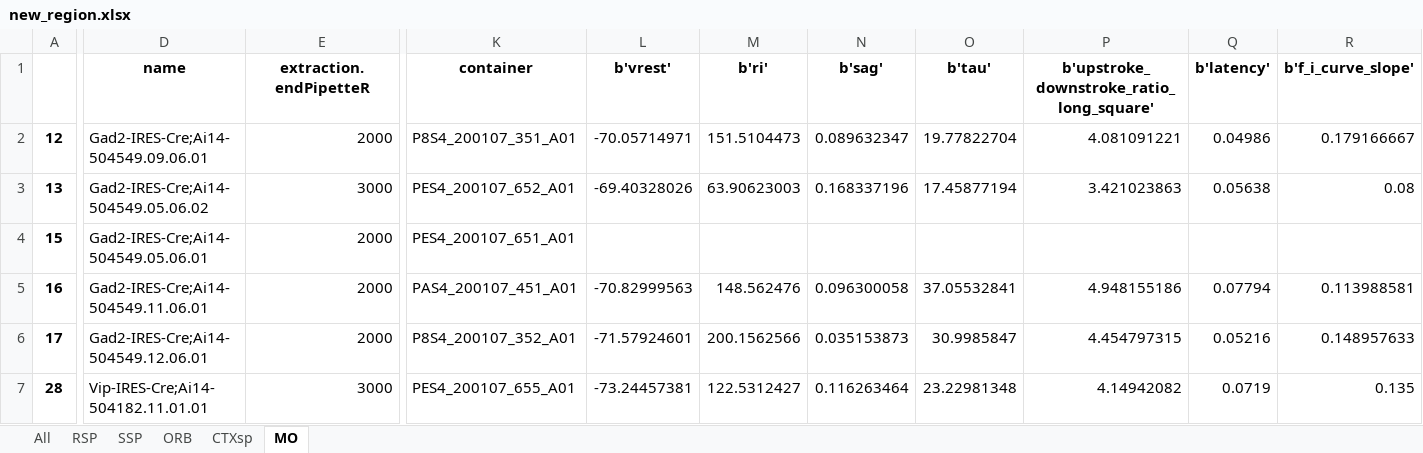
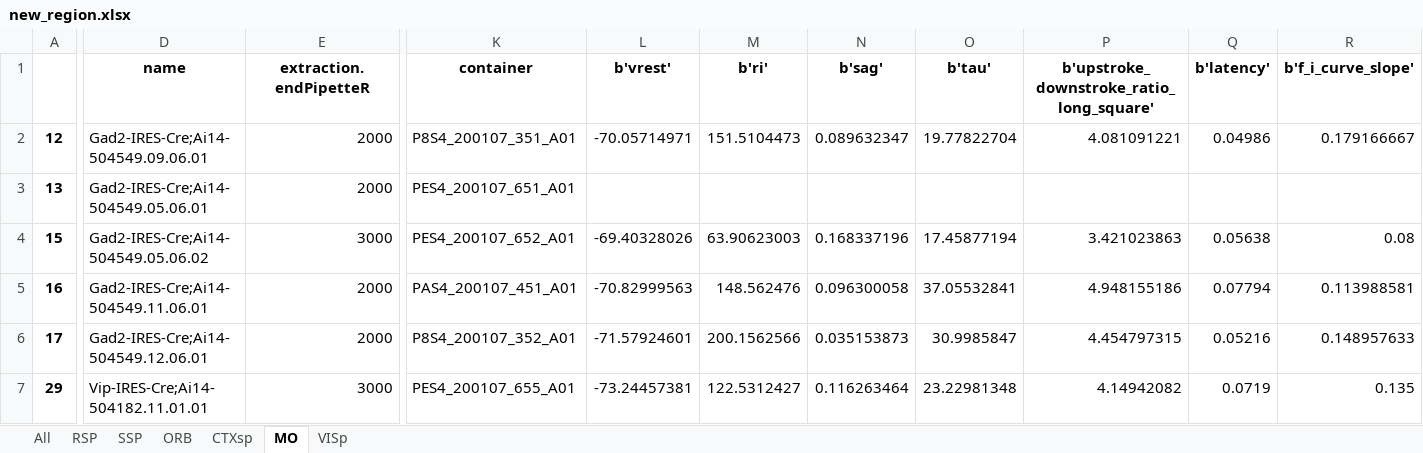
Before and after one commit to ramr24/Personal, an Excel workbook: excel/new_region.xlsx, sheet MO, drawn as a sheet; only a part is shown, gaps mark what is left out; values as stored, in another font and other column widths than the file's, no borders; the diff covers the shown part only; the diff names each change by its address in the sheet, - before the commit and + after, or states it on an @@ line.

```diff
--- a/excel/new_region.xlsx (sheet MO)
+++ b/excel/new_region.xlsx (sheet MO)
+sheet tab: VISp
-D3 (name): Gad2-IRES-Cre;Ai14-504549.05.06.02
+D3 (name): Gad2-IRES-Cre;Ai14-504549.05.06.01
-E3 (extraction.endPipetteR): 3000
+E3 (extraction.endPipetteR): 2000
-K3 (container): PES4_200107_652_A01
+K3 (container): PES4_200107_651_A01
-L3 (b'vrest'): -69.40328026
+L3 (b'vrest'): (empty)
-M3 (b'ri'): 63.90623003
+M3 (b'ri'): (empty)
-N3 (b'sag'): 0.168337196
+N3 (b'sag'): (empty)
-O3 (b'tau'): 17.45877194
+O3 (b'tau'): (empty)
-P3: 3.421023863
+P3: (empty)
-Q3 (b'latency'): 0.05638
+Q3 (b'latency'): (empty)
-R3 (b'f_i_curve_slope'): 0.08
+R3 (b'f_i_curve_slope'): (empty)
-D4 (name): Gad2-IRES-Cre;Ai14-504549.05.06.01
+D4 (name): Gad2-IRES-Cre;Ai14-504549.05.06.02
-E4 (extraction.endPipetteR): 2000
+E4 (extraction.endPipetteR): 3000
-K4 (container): PES4_200107_651_A01
+K4 (container): PES4_200107_652_A01
-L4 (b'vrest'): (empty)
+L4 (b'vrest'): -69.40328026
-M4 (b'ri'): (empty)
+M4 (b'ri'): 63.90623003
-N4 (b'sag'): (empty)
+N4 (b'sag'): 0.168337196
-O4 (b'tau'): (empty)
+O4 (b'tau'): 17.45877194
-P4: (empty)
+P4: 3.421023863
-Q4 (b'latency'): (empty)
+Q4 (b'latency'): 0.05638
-R4 (b'f_i_curve_slope'): (empty)
+R4 (b'f_i_curve_slope'): 0.08
-A7: 28
+A7: 29
```
Also changed, not shown: 59 edited cells elsewhere in this sheet, sheet RSP, sheet SSP, sheet All, sheet ORB, sheet CTXsp, excel/personal_tracker.xlsx, 17 other files.
